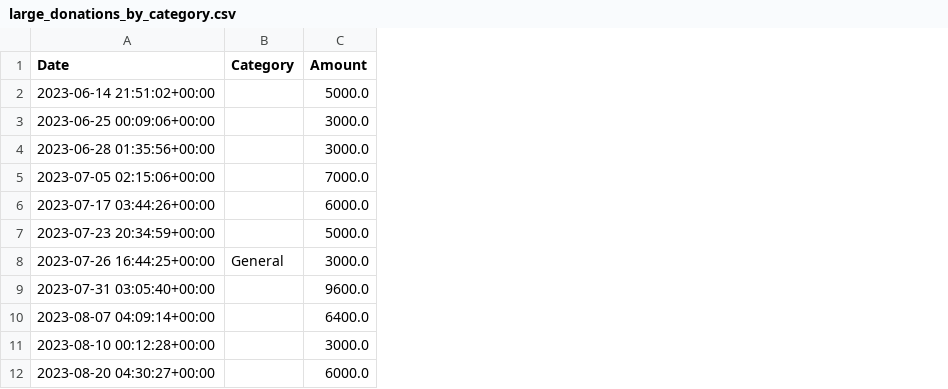
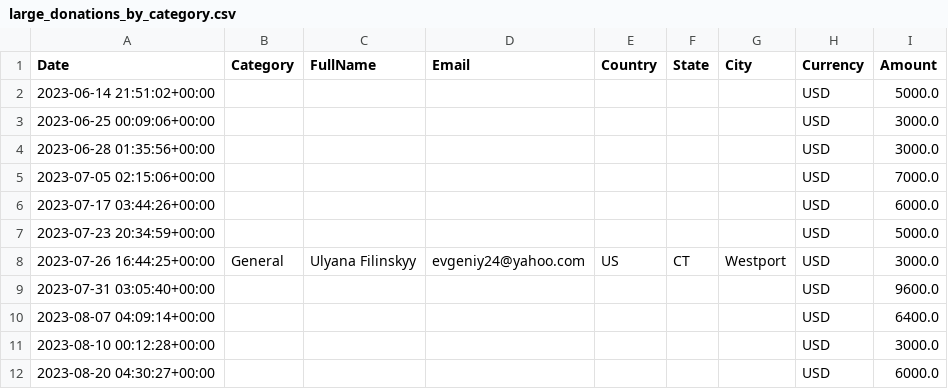
Before and after one commit to OleksiyVarfolomiyev/Dignitas-Ukraine-PayPal-Donations-Streamlit, a CSV file: data/large_donations_by_category.csv, drawn as a sheet; only a part is shown; the diff names each change by its address in the sheet, - before the commit and + after, or states it on an @@ line.

Commit message:
data upd

```diff
--- a/data/large_donations_by_category.csv
+++ b/data/large_donations_by_category.csv
+column C (FullName), row 8: Ulyana Filinskyy
+column D (Email), row 8: evgeniy24@yahoo.com
+column E (Country), row 8: US
+column F (State), row 8: CT
+column G (City), row 8: Westport
+column H (Currency), rows 2-12: all USD
```
Also changed, not shown: 3 other files.
